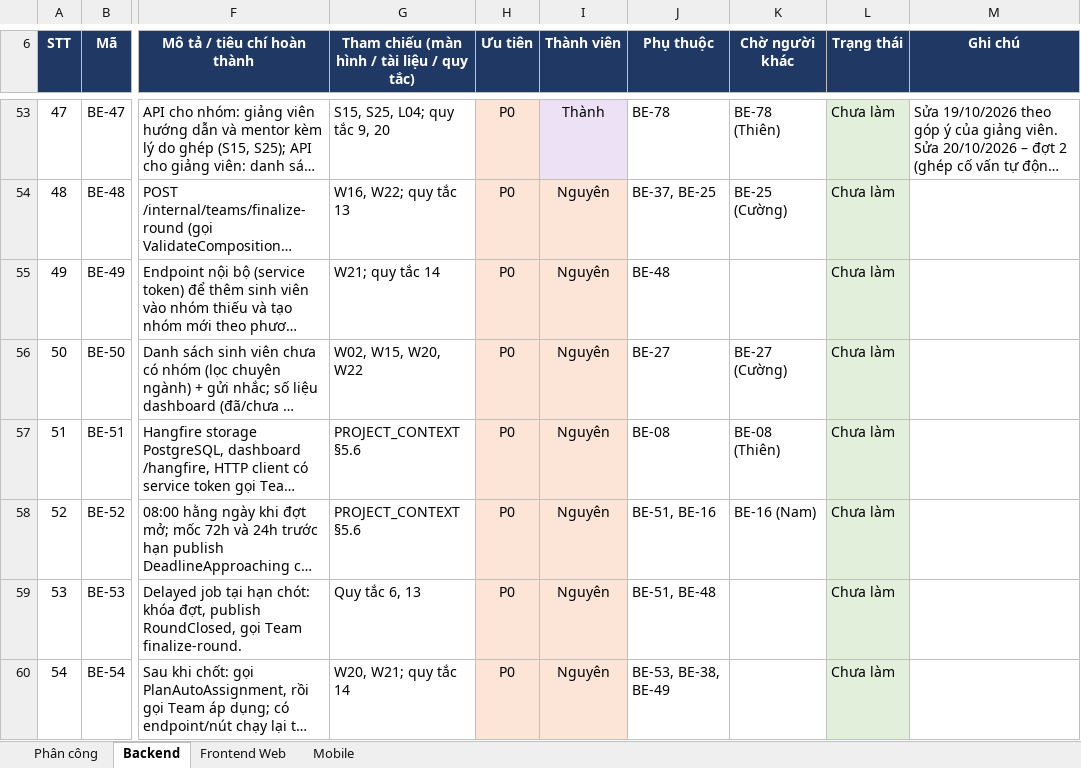
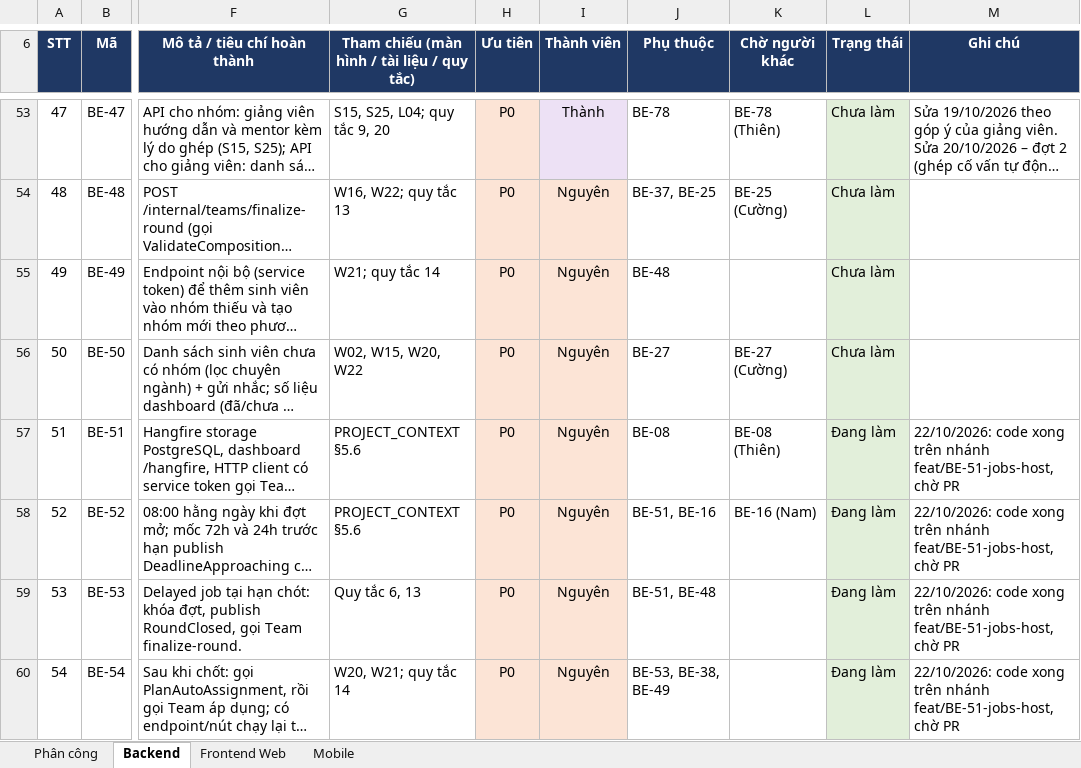
Before and after one commit to nmhthien58/ExeTeamMatching, an Excel workbook: docs/EXE_Team_Matching_Phan_chia_task.xlsx, sheet Backend, drawn as a sheet; only a part is shown, gaps mark what is left out; long unchanged cells end in …; values as stored, in another font and other column widths than the file's, no borders; the diff covers the shown part only; the diff names each change by its address in the sheet, - before the commit and + after, or states it on an @@ line.

```diff
--- a/docs/EXE_Team_Matching_Phan_chia_task.xlsx (sheet Backend)
+++ b/docs/EXE_Team_Matching_Phan_chia_task.xlsx (sheet Backend)
-L57:L60 (Trạng thái): Chưa làm
+L57:L60 (Trạng thái): Đang làm
-M57:M60 (Ghi chú): (empty)
+M57:M60 (Ghi chú): 22/10/2026: code xong trên nhánh feat/BE-51-jobs-host, chờ PR
```
Also changed, not shown: 24 edited cells elsewhere in this sheet, sheet Frontend Web, sheet Mobile.
